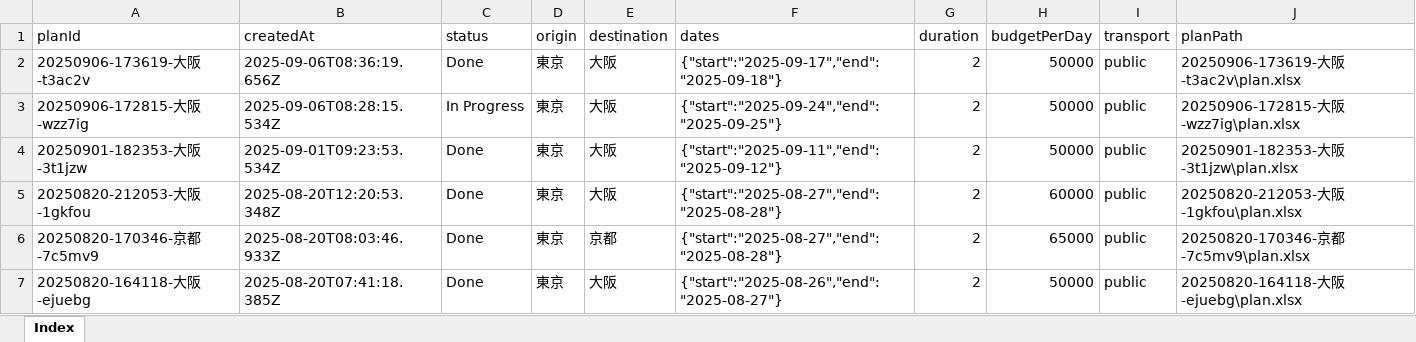
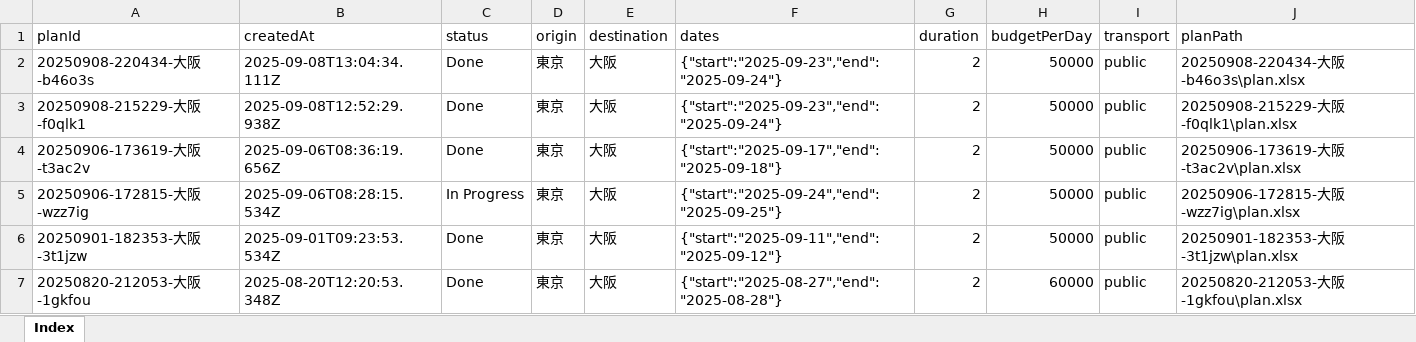
Before and after one commit to deepblue-ts/Travel_Web_app, an Excel workbook: server/plans/Index.xlsx, sheet Index, drawn as a sheet; only a part is shown; the shorter side is filled out with more unchanged rows; values as stored, in another font and other column widths than the file's, no borders; the diff names each change by its address in the sheet, - before the commit and + after, or states it on an @@ line.

```diff
--- a/server/plans/Index.xlsx (sheet Index)
+++ b/server/plans/Index.xlsx (sheet Index)
+row 2: 20250908-220434-大阪-b46o3s | 2025-09-08T13:04:34.111Z | Done | 東京 | 大阪 | {"start":"2025-09-23","end":"2025-09-24"} | 2 | 50000 | public | 20250908-220434-大阪-b46o3s\plan.xlsx
+row 3: 20250908-215229-大阪-f0qlk1 | 2025-09-08T12:52:29.938Z | Done | 東京 | 大阪 | {"start":"2025-09-23","end":"2025-09-24"} | 2 | 50000 | public | 20250908-215229-大阪-f0qlk1\plan.xlsx
```
Also changed, not shown: 12 other files.
